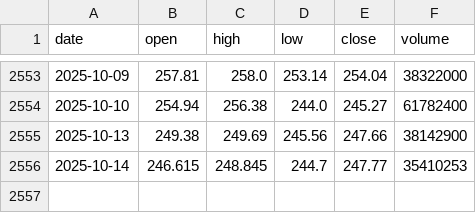
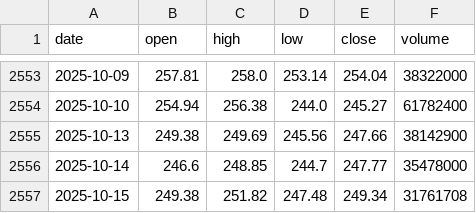
Before and after one commit to LukeGSW/AnalisiCiclica-AAPL, a CSV file: data/AAPL/historical_data.csv, drawn as a sheet; only a part is shown, gaps mark what is left out.

```diff
--- a/data/AAPL/historical_data.csv
+++ b/data/AAPL/historical_data.csv
@@ -2555,2 +2555,3 @@ date,open,high,low,close,volume
 2025-10-13,249.38,249.69,245.56,247.66,38142900
-2025-10-14,246.615,248.845,244.7,247.77,35410253
+2025-10-14,246.6,248.85,244.7,247.77,35478000
+2025-10-15,249.38,251.82,247.48,249.34,31761708
```
Also changed, not shown: data/AAPL/signals.csv, 3 other files.
